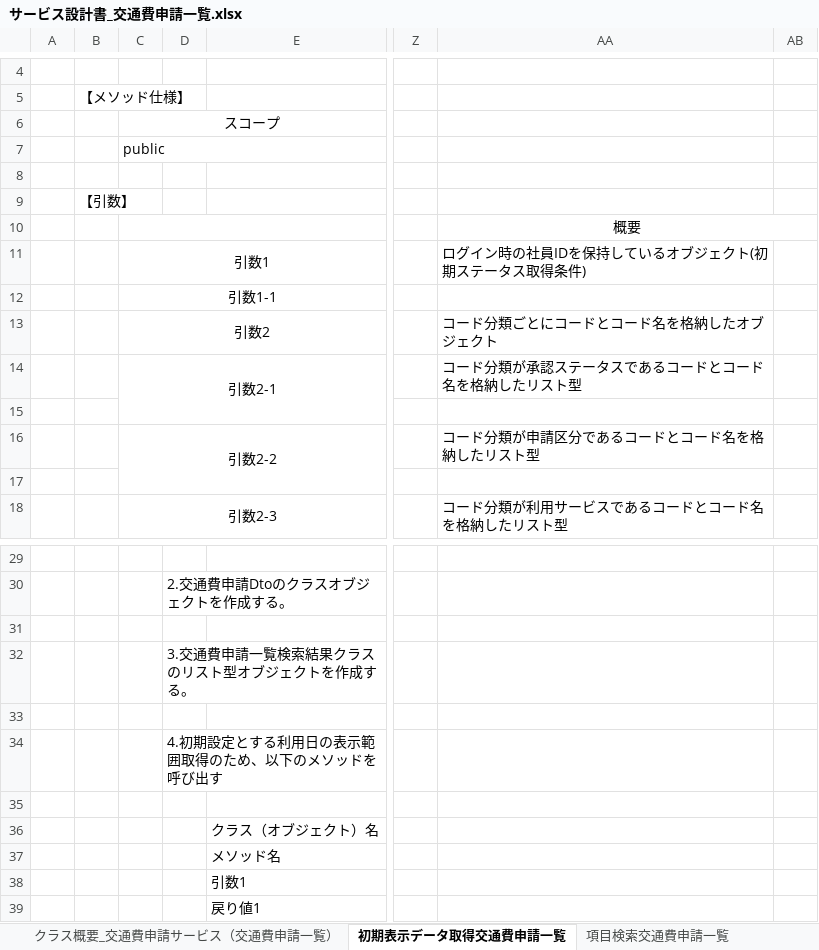
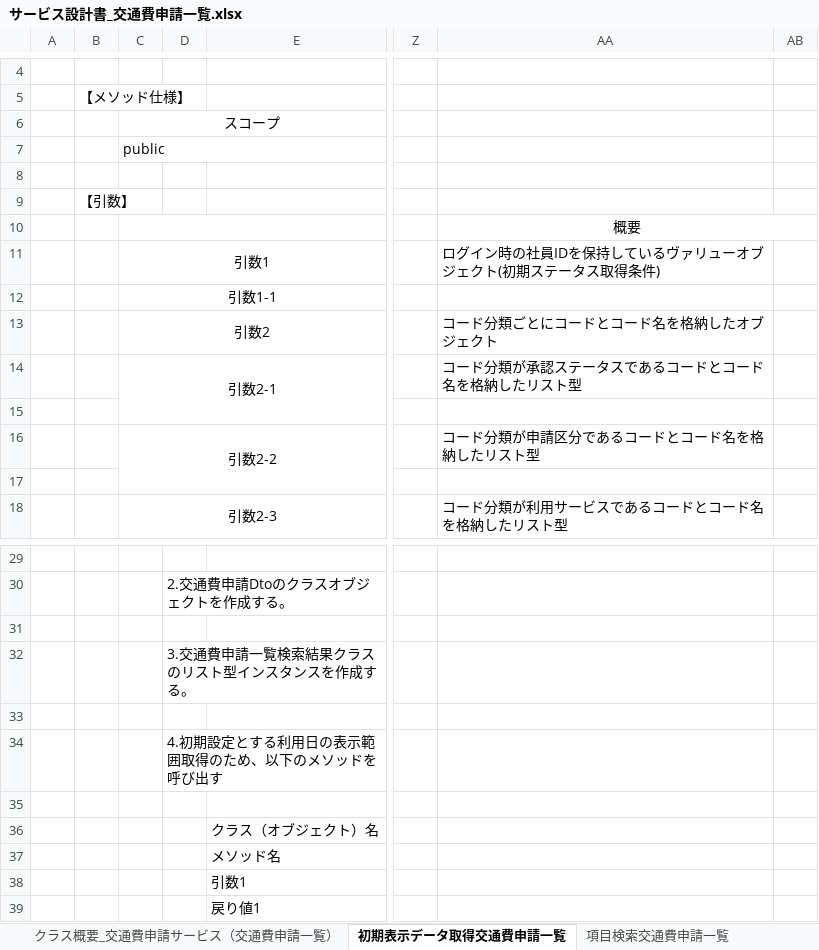
Before and after one commit to aug-ks/Internal-System-Development-2024, an Excel workbook: 交通費申請一覧機能/設計書/サービス設計書_交通費申請一覧.xlsx, sheet 初期表示データ取得交通費申請一覧, drawn as a sheet; only a part is shown, gaps mark what is left out; values as stored, in another font and other column widths than the file's, no borders; the diff covers the shown part only; the diff names each change by its address in the sheet, - before the commit and + after, or states it on an @@ line.

```diff
--- a/交通費申請一覧機能/設計書/サービス設計書_交通費申請一覧.xlsx (sheet 初期表示データ取得交通費申請一覧)
+++ b/交通費申請一覧機能/設計書/サービス設計書_交通費申請一覧.xlsx (sheet 初期表示データ取得交通費申請一覧)
-AA11: ログイン時の社員IDを保持しているオブジェクト(初期ステータス取得条件)
+AA11: ログイン時の社員IDを保持しているヴァリューオブジェクト(初期ステータス取得条件)
-D32: 3.交通費申請一覧検索結果クラスのリスト型オブジェクトを作成する。
+D32: 3.交通費申請一覧検索結果クラスのリスト型インスタンスを作成する。
```
Also changed, not shown: 8 added rows, 6 removed rows and 8 edited cells elsewhere in this sheet, sheet 項目検索交通費申請一覧, sheet 申請年取得, 交通費申請一覧機能/s-augDBテーブル定義書_新フォーマット対応版(0904_修正).xlsx, 交通費申請一覧機能/設計書/コントローラー設計書_交通費申請一覧画面.xlsx, 2 other files.
